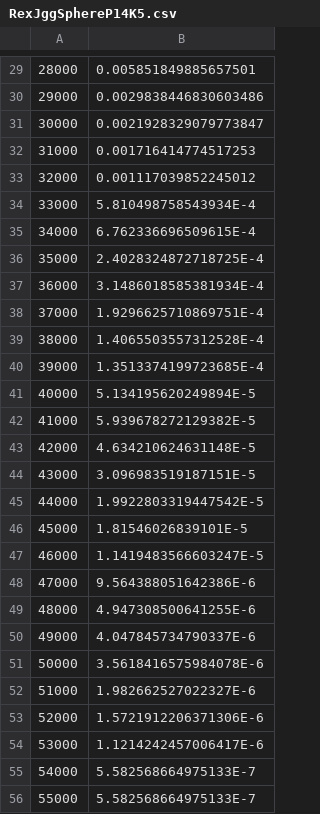
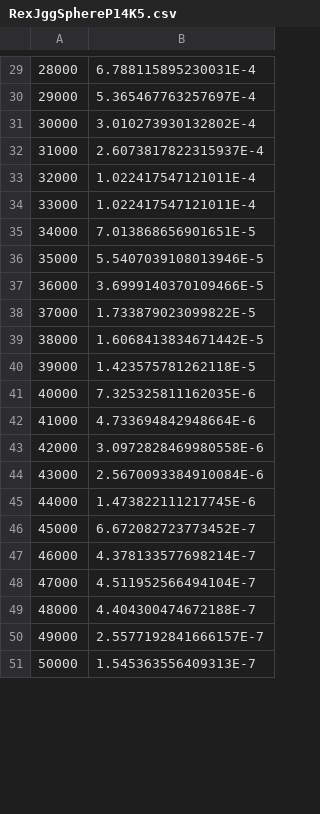
Before and after one commit to oden41/rex_jgg, a CSV file: RexJggSphereP14K5.csv, drawn as a sheet; only a part is shown, gaps mark what is left out; the diff covers the shown part only.

```diff
--- a/RexJggSphereP14K5.csv
+++ b/RexJggSphereP14K5.csv
@@ -29,28 +29,23 @@
-28000,0.005851849885657501
-29000,0.0029838446830603486
-30000,0.0021928329079773847
-31000,0.001716414774517253
-32000,0.001117039852245012
-33000,5.810498758543934E-4
-34000,6.762336696509615E-4
-35000,2.4028324872718725E-4
-36000,3.1486018585381934E-4
-37000,1.9296625710869751E-4
-38000,1.4065503557312528E-4
-39000,1.3513374199723685E-4
-40000,5.134195620249894E-5
-41000,5.939678272129382E-5
-42000,4.634210624631148E-5
-43000,3.096983519187151E-5
-44000,1.9922803319447542E-5
-45000,1.81546026839101E-5
-46000,1.1419483566603247E-5
-47000,9.564388051642386E-6
-48000,4.947308500641255E-6
-49000,4.047845734790337E-6
-50000,3.5618416575984078E-6
-51000,1.982662527022327E-6
-52000,1.5721912206371306E-6
-53000,1.1214242457006417E-6
-54000,5.582568664975133E-7
-55000,5.582568664975133E-7
+28000,6.788115895230031E-4
+29000,5.365467763257697E-4
+30000,3.010273930132802E-4
+31000,2.6073817822315937E-4
+32000,1.022417547121011E-4
+33000,1.022417547121011E-4
+34000,7.013868656901651E-5
+35000,5.5407039108013946E-5
+36000,3.6999140370109466E-5
+37000,1.733879023099822E-5
+38000,1.6068413834671442E-5
+39000,1.423575781262118E-5
+40000,7.325325811162035E-6
+41000,4.733694842948664E-6
+42000,3.0972828469980558E-6
+43000,2.5670093384910084E-6
+44000,1.473822111217745E-6
+45000,6.672082723773452E-7
+46000,4.378133577698214E-7
+47000,4.511952566494104E-7
+48000,4.404300474672188E-7
+49000,2.5577192841666157E-7
+50000,1.545363556409313E-7
```
Also changed, not shown: 1 added row, 5 removed rows and 28 edited cells elsewhere in this file, 3 other files.
